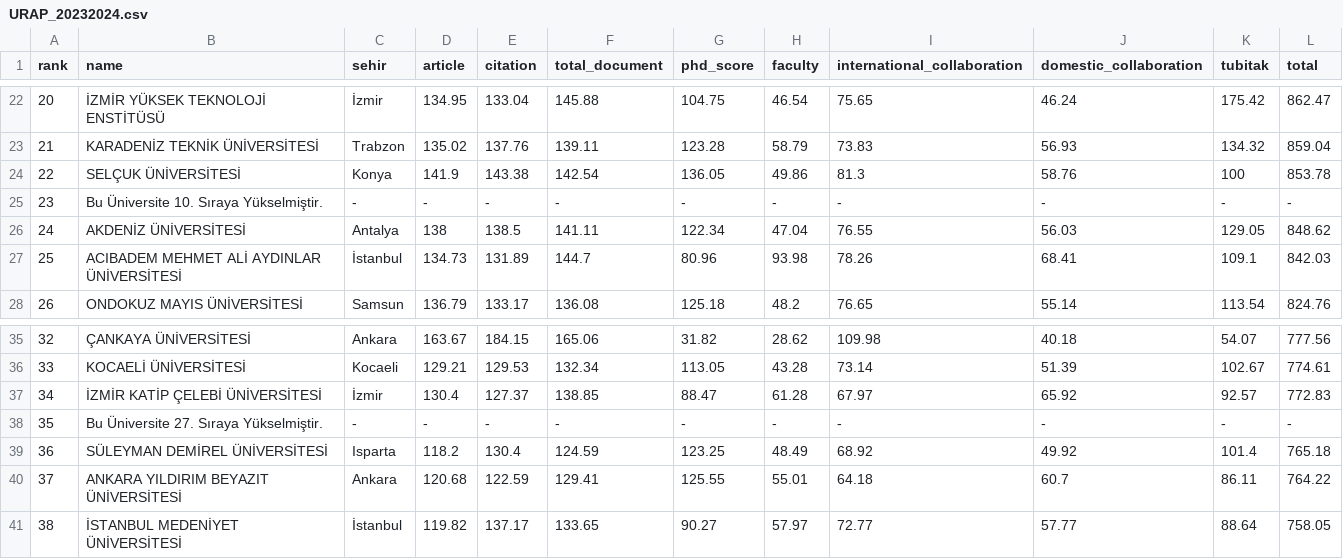
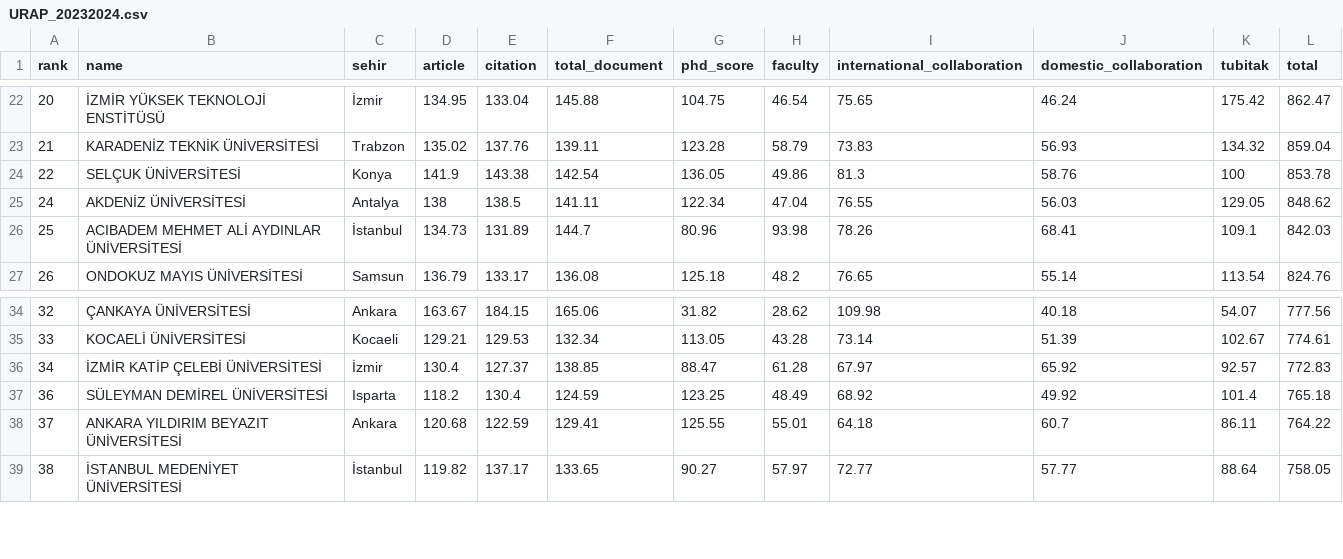
Before and after one commit to ysakgul/universite-radar, a CSV file: data/URAP_20232024.csv, drawn as a sheet; only a part is shown, gaps mark what is left out.

```diff
--- a/data/URAP_20232024.csv
+++ b/data/URAP_20232024.csv
@@ -24,3 +24,2 @@
 22,SELÇUK ÜNİVERSİTESİ,Konya,141.9,143.38,142.54,136.05,49.86,81.3,58.76,100,853.78
-23,Bu Üniversite 10. Sıraya Yükselmiştir.,-,-,-,-,-,-,-,-,-,-
 24,AKDENİZ ÜNİVERSİTESİ,Antalya,138,138.5,141.11,122.34,47.04,76.55,56.03,129.05,848.62
@@ -37,3 +36,2 @@
 34,İZMİR KATİP ÇELEBİ ÜNİVERSİTESİ,İzmir,130.4,127.37,138.85,88.47,61.28,67.97,65.92,92.57,772.83
-35,Bu Üniversite  27. Sıraya Yükselmiştir.,-,-,-,-,-,-,-,-,-,-
 36,SÜLEYMAN DEMİREL ÜNİVERSİTESİ,Isparta,118.2,130.4,124.59,123.25,48.49,68.92,49.92,101.4,765.18
```
Also changed, not shown: data/URAP_20242025.csv, 3 other files.
